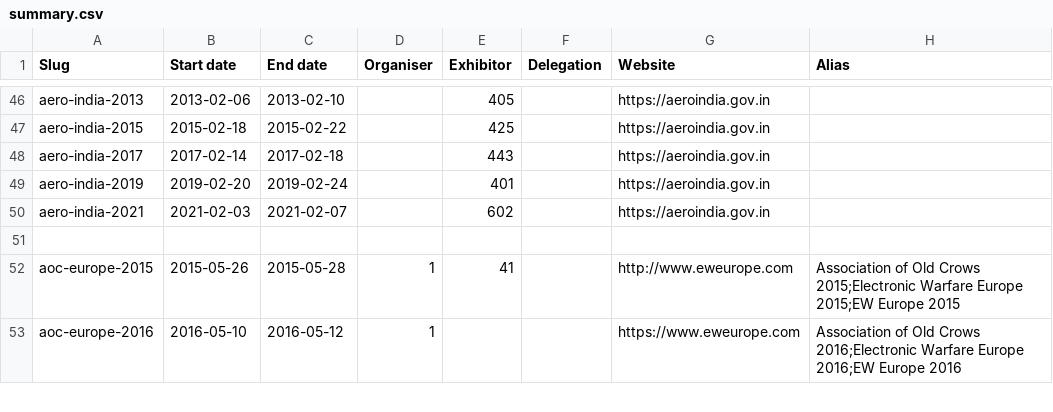
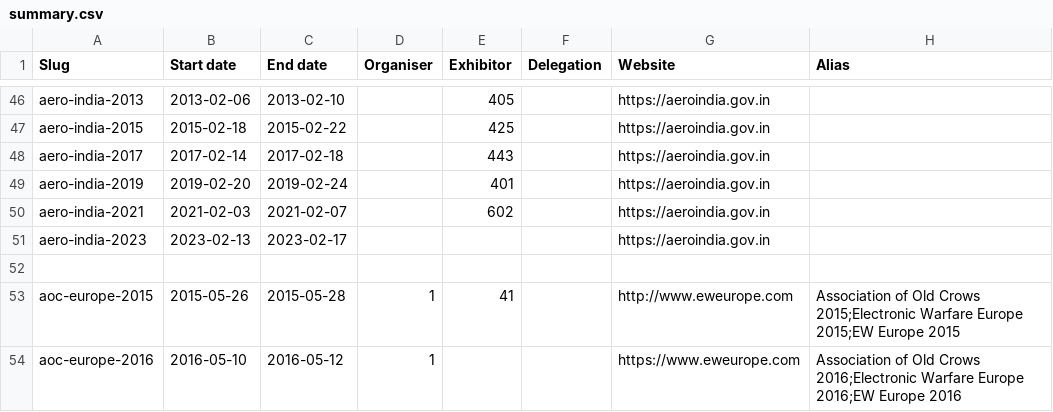
Before and after one commit to caatdata/arms-and-security-fair-exhibitors, a CSV file: summary.csv, drawn as a sheet; only a part is shown, gaps mark what is left out.

Commit message:
Add Aero India 2023 stub.

```diff
--- a/summary.csv
+++ b/summary.csv
@@ -50,2 +50,3 @@ aero-india-2019,2019-02-20,2019-02-24,,401,,https://aeroindia.gov.in,
 aero-india-2021,2021-02-03,2021-02-07,,602,,https://aeroindia.gov.in,
+aero-india-2023,2023-02-13,2023-02-17,,,,https://aeroindia.gov.in,
 ,,,,,,,
```
Also changed, not shown: 2 other files.
